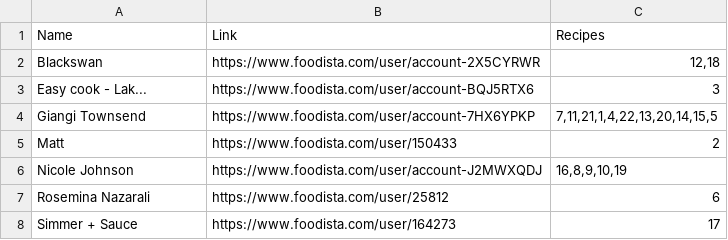
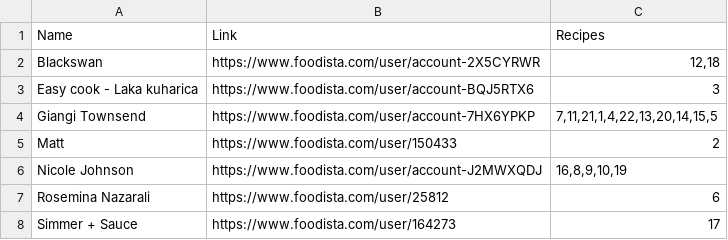
Before and after one commit to JoshHarrington/stockcube_ruby, a CSV file: db/airtable_csvs/Authors-Grid_view.csv, drawn as a sheet.

```diff
--- a/db/airtable_csvs/Authors-Grid_view.csv
+++ b/db/airtable_csvs/Authors-Grid_view.csv
@@ -2,3 +2,3 @@
 Blackswan,https://www.foodista.com/user/account-2X5CYRWR,"12,18"
-Easy cook - Lak...,https://www.foodista.com/user/account-BQJ5RTX6,3
+Easy cook - Laka kuharica,https://www.foodista.com/user/account-BQJ5RTX6,3
 Giangi Townsend,https://www.foodista.com/user/account-7HX6YPKP,"7,11,21,1,4,22,13,20,14,15,5"
```
Also changed, not shown: db/airtable_csvs/Portions-Grid_view.csv, 20 other files.
